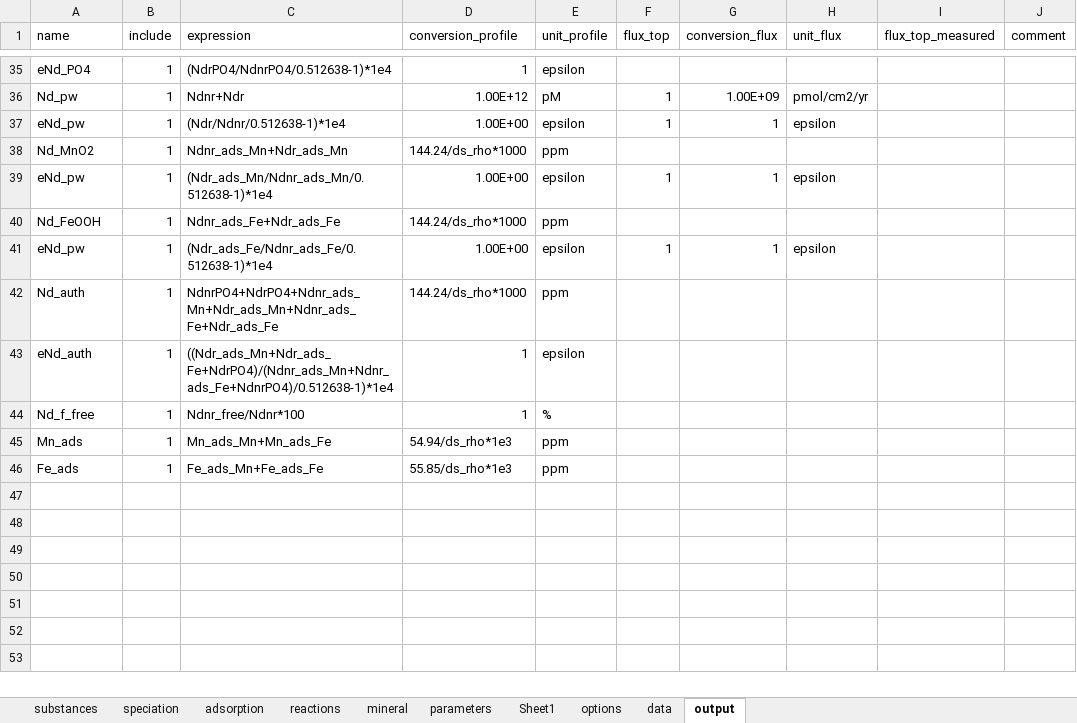
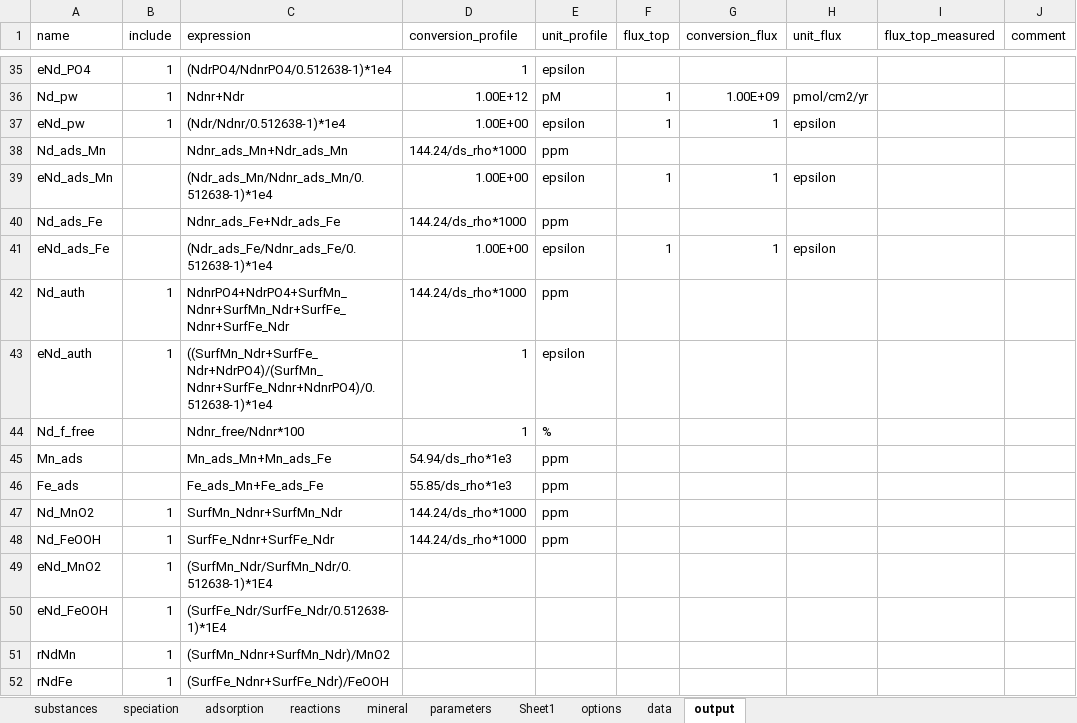
Before and after one commit to JianghuiDu/SedTrace.jl, an Excel workbook: examples/HH3000NdFeMn_ads/model_config.HH3000NdFeMn_ads.xlsx, sheet output, drawn as a sheet; only a part is shown, gaps mark what is left out; values as stored, in another font and other column widths than the file's, no borders; the diff names each change by its address in the sheet, - before the commit and + after, or states it on an @@ line.

```diff
--- a/examples/HH3000NdFeMn_ads/model_config.HH3000NdFeMn_ads.xlsx (sheet output)
+++ b/examples/HH3000NdFeMn_ads/model_config.HH3000NdFeMn_ads.xlsx (sheet output)
-A38 (name): Nd_MnO2
+A38 (name): Nd_ads_Mn
-B38:B41 (include): 1
+B38:B41 (include): (empty)
-A39 (name): eNd_pw
+A39 (name): eNd_ads_Mn
-A40 (name): Nd_FeOOH
+A40 (name): Nd_ads_Fe
-A41 (name): eNd_pw
+A41 (name): eNd_ads_Fe
-C42 (expression): NdnrPO4+NdrPO4+Ndnr_ads_Mn+Ndr_ads_Mn+Ndnr_ads_Fe+Ndr_ads_Fe
+C42 (expression): NdnrPO4+NdrPO4+SurfMn_Ndnr+SurfMn_Ndr+SurfFe_Ndnr+SurfFe_Ndr
-C43 (expression): ((Ndr_ads_Mn+Ndr_ads_Fe+NdrPO4)/(Ndnr_ads_Mn+Ndnr_ads_Fe+NdnrPO4)/0.512638-1)*1e4
+C43 (expression): ((SurfMn_Ndr+SurfFe_Ndr+NdrPO4)/(SurfMn_Ndnr+SurfFe_Ndnr+NdnrPO4)/0.512638-1)*1e4
-B44:B46 (include): 1
+B44:B46 (include): (empty)
+row 47: Nd_MnO2 | 1 | SurfMn_Ndnr+SurfMn_Ndr | 144.24/ds_rho*1000 | ppm
+row 48: Nd_FeOOH | 1 | SurfFe_Ndnr+SurfFe_Ndr | 144.24/ds_rho*1000 | ppm
+row 49: eNd_MnO2 | 1 | (SurfMn_Ndr/SurfMn_Ndr/0.512638-1)*1E4
+row 50: eNd_FeOOH | 1 | (SurfFe_Ndr/SurfFe_Ndr/0.512638-1)*1E4
+row 51: rNdMn | 1 | (SurfMn_Ndnr+SurfMn_Ndr)/MnO2
+row 52: rNdFe | 1 | (SurfFe_Ndnr+SurfFe_Ndr)/FeOOH
```
Also changed, not shown: sheet data, sheet parameters, sheet speciation, sheet reactions, sheet substances, sheet mineral, formulas that keep their value, 18 other files.
